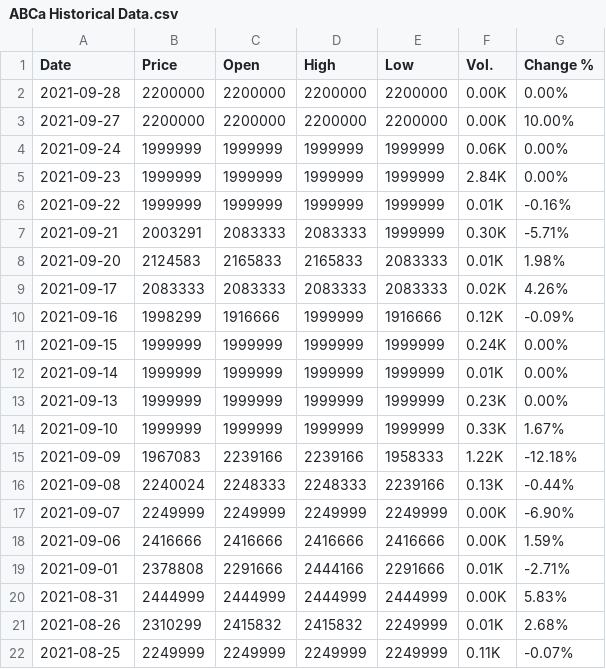
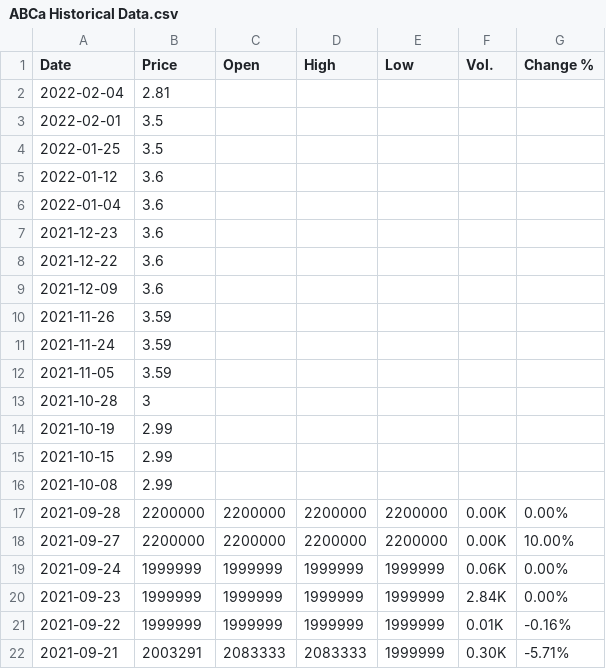
Before and after one commit to ignacioparadisi/stock-market-forecasting, a CSV file: Historico/ABCa Historical Data.csv, drawn as a sheet; only a part is shown; the shorter side is filled out with more unchanged rows; the diff covers the shown part only.

```diff
--- a/Historico/ABCa Historical Data.csv
+++ b/Historico/ABCa Historical Data.csv
@@ -1,2 +1,17 @@
 Date,Price,Open,High,Low,Vol.,Change %
+2022-02-04,2.81,,,,,
+2022-02-01,3.5,,,,,
+2022-01-25,3.5,,,,,
+2022-01-12,3.6,,,,,
+2022-01-04,3.6,,,,,
+2021-12-23,3.6,,,,,
+2021-12-22,3.6,,,,,
+2021-12-09,3.6,,,,,
+2021-11-26,3.59,,,,,
+2021-11-24,3.59,,,,,
+2021-11-05,3.59,,,,,
+2021-10-28,3,,,,,
+2021-10-19,2.99,,,,,
+2021-10-15,2.99,,,,,
+2021-10-08,2.99,,,,,
 2021-09-28,2200000,2200000,2200000,2200000,0.00K,0.00%
```
Also changed, not shown: 83 edited cells elsewhere in this file, Historico/BNC Historical Data.csv, Historico/BOU Historical Data.csv, 14 other files.
